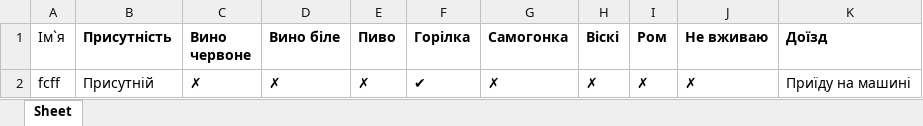
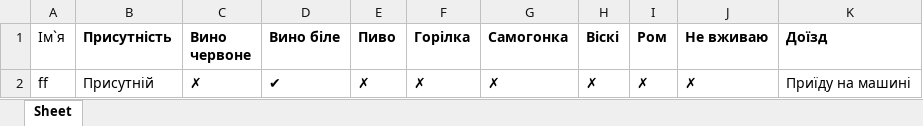
Before and after one commit to Bohdanaa/webwedding, an Excel workbook: sorted_data.xlsx, sheet Sheet, drawn as a sheet; values as stored, in another font and other column widths than the file's, no borders; the diff names each change by its address in the sheet, - before the commit and + after, or states it on an @@ line.

```diff
--- a/sorted_data.xlsx (sheet Sheet)
+++ b/sorted_data.xlsx (sheet Sheet)
-A2 (Ім`я): fcff
+A2 (Ім`я): ff
-D2 (Вино біле): ✗
+D2 (Вино біле): ✔
-F2 (Горілка): ✔
+F2 (Горілка): ✗
```
Also changed, not shown: calculator_data.xlsx, data.xlsx.
